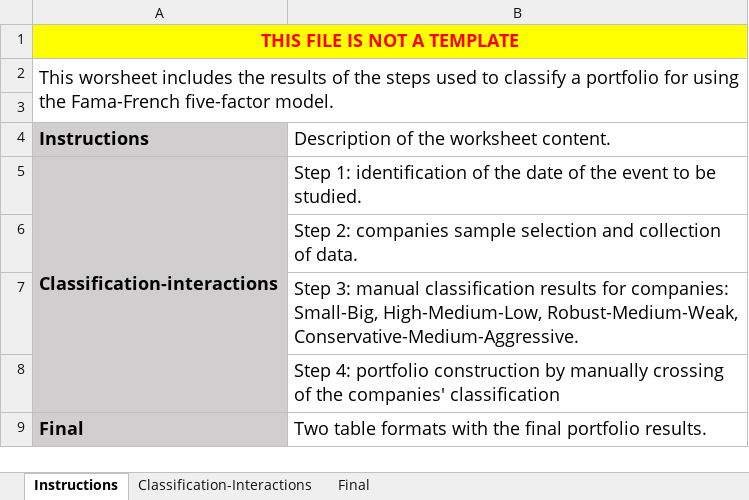
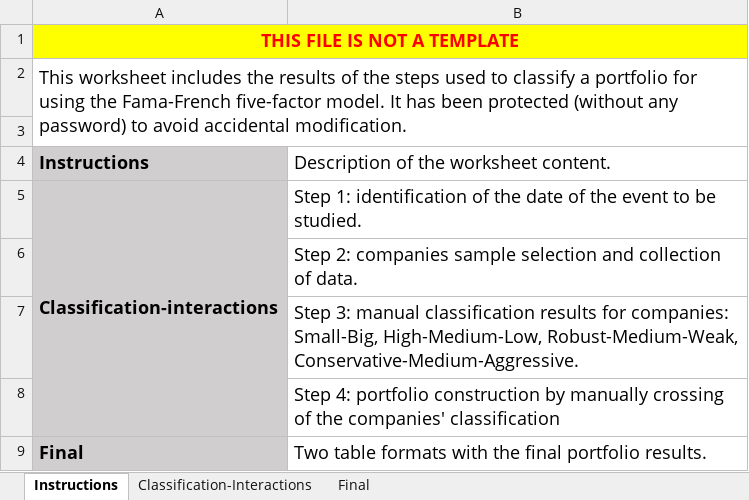
Before and after one commit to vanessaserrano/EventStudies4Finance, an Excel workbook: File 1-Portfolios_Byhand.xlsx, sheet Instructions, drawn as a sheet; values as stored, in another font and other column widths than the file's, no borders; the diff names each change by its address in the sheet, - before the commit and + after, or states it on an @@ line.

```diff
--- a/File 1-Portfolios_Byhand.xlsx (sheet Instructions)
+++ b/File 1-Portfolios_Byhand.xlsx (sheet Instructions)
-A2 (Instructions): This worsheet includes the results of the steps used to classify a portfolio for using the Fama-French five-factor model.
+A2 (Instructions): This worksheet includes the results of the steps used to classify a portfolio for using the Fama-French five-factor model. It has been protected (without any password) to avoid accidental modification.
```
Also changed, not shown: File 6-Abnormal Returns-Analysis template.xlsx, 1 other file.
